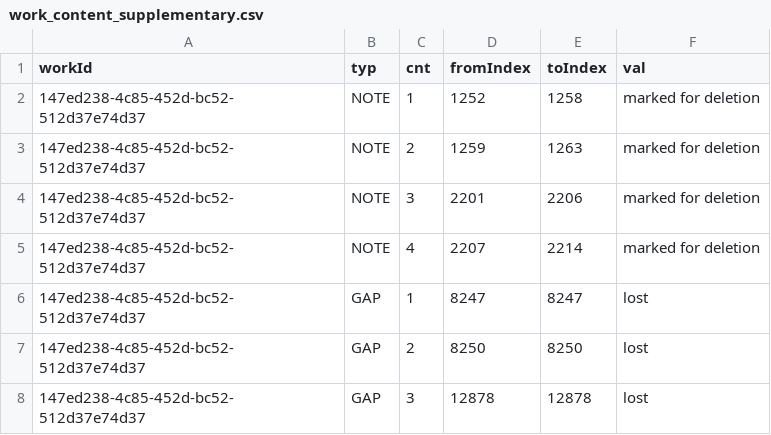
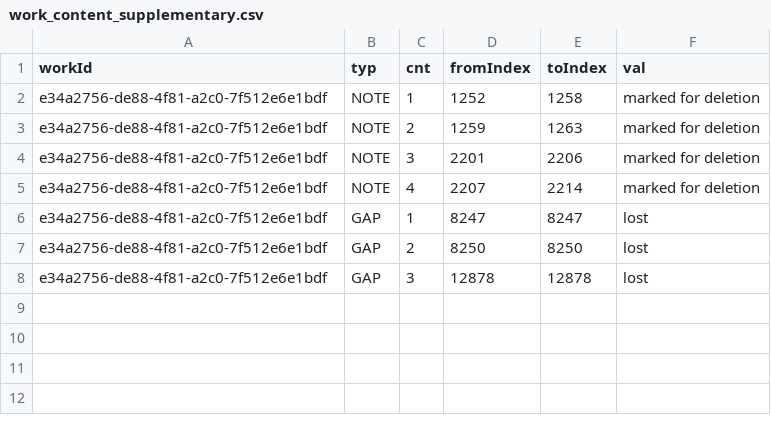
Before and after one commit to whothefluff/dart-latin-reader, a CSV file: assets/preprocessed_data/work_content_supplementary.csv, drawn as a sheet.

```diff
--- a/assets/preprocessed_data/work_content_supplementary.csv
+++ b/assets/preprocessed_data/work_content_supplementary.csv
@@ -1,8 +1,8 @@
 workId,typ,cnt,fromIndex,toIndex,val
-147ed238-4c85-452d-bc52-512d37e74d37,NOTE,1,1252,1258,marked for deletion
-147ed238-4c85-452d-bc52-512d37e74d37,NOTE,2,1259,1263,marked for deletion
-147ed238-4c85-452d-bc52-512d37e74d37,NOTE,3,2201,2206,marked for deletion
-147ed238-4c85-452d-bc52-512d37e74d37,NOTE,4,2207,2214,marked for deletion
-147ed238-4c85-452d-bc52-512d37e74d37,GAP,1,8247,8247,lost
-147ed238-4c85-452d-bc52-512d37e74d37,GAP,2,8250,8250,lost
-147ed238-4c85-452d-bc52-512d37e74d37,GAP,3,12878,12878,lost
+e34a2756-de88-4f81-a2c0-7f512e6e1bdf,NOTE,1,1252,1258,marked for deletion
+e34a2756-de88-4f81-a2c0-7f512e6e1bdf,NOTE,2,1259,1263,marked for deletion
+e34a2756-de88-4f81-a2c0-7f512e6e1bdf,NOTE,3,2201,2206,marked for deletion
+e34a2756-de88-4f81-a2c0-7f512e6e1bdf,NOTE,4,2207,2214,marked for deletion
+e34a2756-de88-4f81-a2c0-7f512e6e1bdf,GAP,1,8247,8247,lost
+e34a2756-de88-4f81-a2c0-7f512e6e1bdf,GAP,2,8250,8250,lost
+e34a2756-de88-4f81-a2c0-7f512e6e1bdf,GAP,3,12878,12878,lost
```
Also changed, not shown: assets/preprocessed_data/authors.csv, assets/preprocessed_data/work_content_subdivisions.csv, 11 other files.
